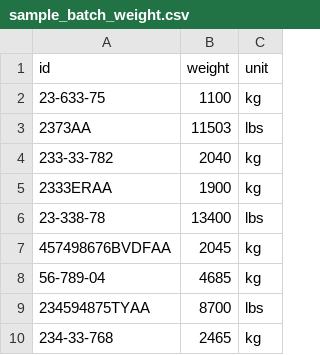
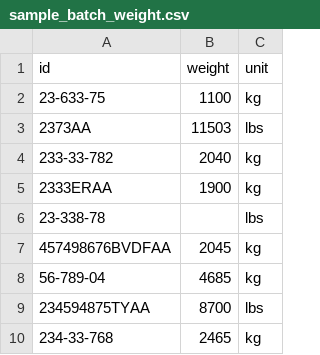
Before and after one commit to develeapcourse/gan_shmuel, a CSV file: weight/app/in/sample_batch_weight.csv, drawn as a sheet.

Commit message:
reached basic functionality for functions: get_unknown AND post_batch_weight.

```diff
--- a/weight/app/in/sample_batch_weight.csv
+++ b/weight/app/in/sample_batch_weight.csv
@@ -5,3 +5,3 @@
 "2333ERAA",1900,"kg"
-"23-338-78",13400,"lbs"
+"23-338-78",,"lbs"
 "457498676BVDFAA",2045,"kg"
```
Also changed, not shown: 3 other files.
